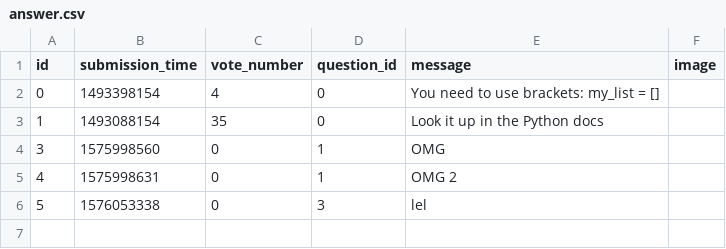
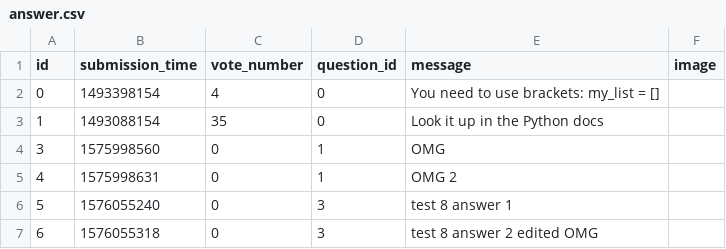
Before and after one commit to dandumitriu33/ask-mate-python, a CSV file: sample_data/answer.csv, drawn as a sheet.

Commit message:
Add the optional Edit answer feature

```diff
--- a/sample_data/answer.csv
+++ b/sample_data/answer.csv
@@ -5,2 +5,3 @@ id,submission_time,vote_number,question_id,message,image
 4,1575998631,0,1,OMG 2,
-5,1576053338,0,3,lel,
+5,1576055240,0,3,test 8 answer 1,
+6,1576055318,0,3,test 8 answer 2 edited OMG,
```
Also changed, not shown: sample_data/question.csv, 3 other files.
